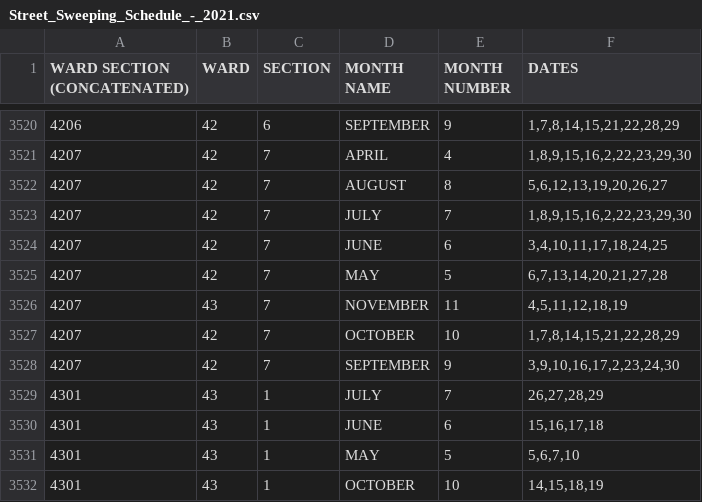
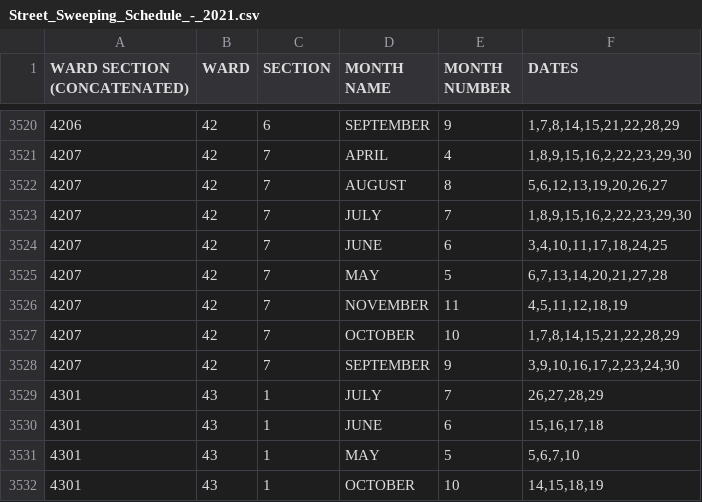
Before and after one commit to srobbin/sweeparoundus, a CSV file: db/data/Street_Sweeping_Schedule_-_2021.csv, drawn as a sheet; only a part is shown, gaps mark what is left out.

Commit message:
chore: updated sweep data

```diff
--- a/db/data/Street_Sweeping_Schedule_-_2021.csv
+++ b/db/data/Street_Sweeping_Schedule_-_2021.csv
@@ -3525,3 +3525,3 @@ WARD SECTION (CONCATENATED),WARD,SECTION,MONTH NAME,MONTH NUMBER,DATES
 4207,42,7,MAY,5,"6,7,13,14,20,21,27,28"
-4207,43,7,NOVEMBER,11,"4,5,11,12,18,19"
+4207,42,7,NOVEMBER,11,"4,5,11,12,18,19"
 4207,42,7,OCTOBER,10,"1,7,8,14,15,21,22,28,29"
```
